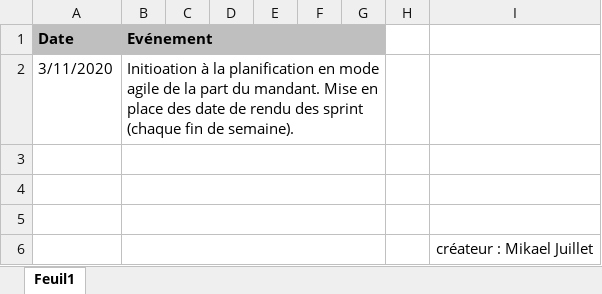
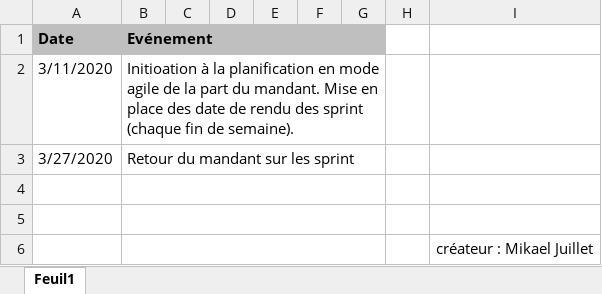
Before and after one commit to Juillet-Meline/Bataille-Navale, an Excel workbook: doc/journal de board/Journal de board.xlsx, sheet Feuil1, drawn as a sheet; values as stored, in another font and other column widths than the file's, no borders; the diff names each change by its address in the sheet, - before the commit and + after, or states it on an @@ line.

```diff
--- a/doc/journal de board/Journal de board.xlsx (sheet Feuil1)
+++ b/doc/journal de board/Journal de board.xlsx (sheet Feuil1)
-row 3: (empty)
+row 3: 3/27/2020 | Retour du mandant sur les sprint
```
Also changed, not shown: doc/journal de travail/journal de travail-Mikael.Juillet.xlsx, doc/use case/use case exel/Use_Case_Mikael.Juillet.xlsx, 4 other files.
